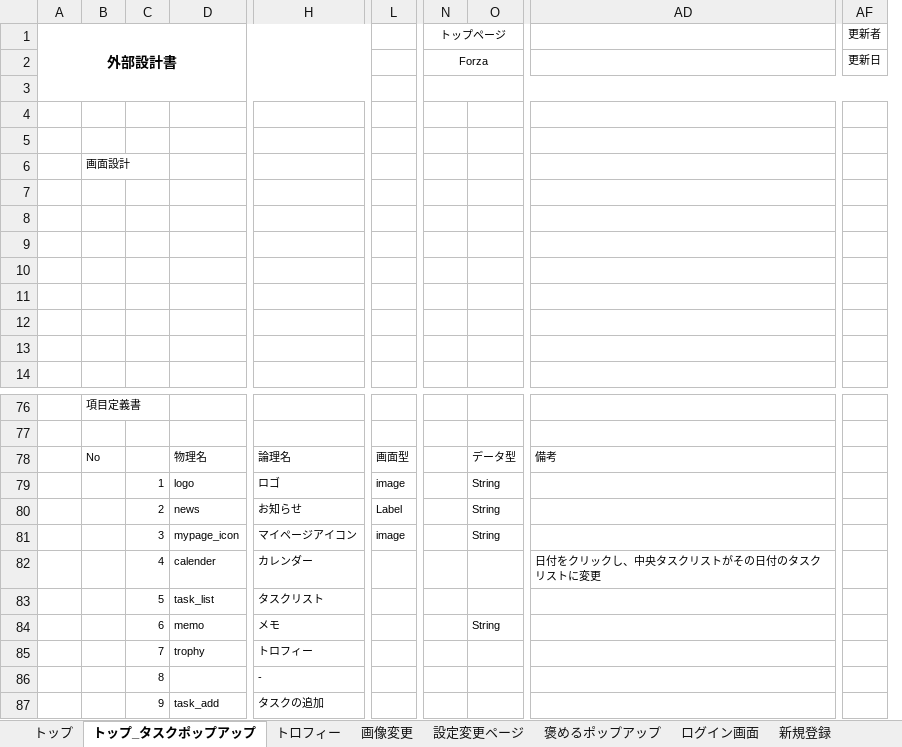
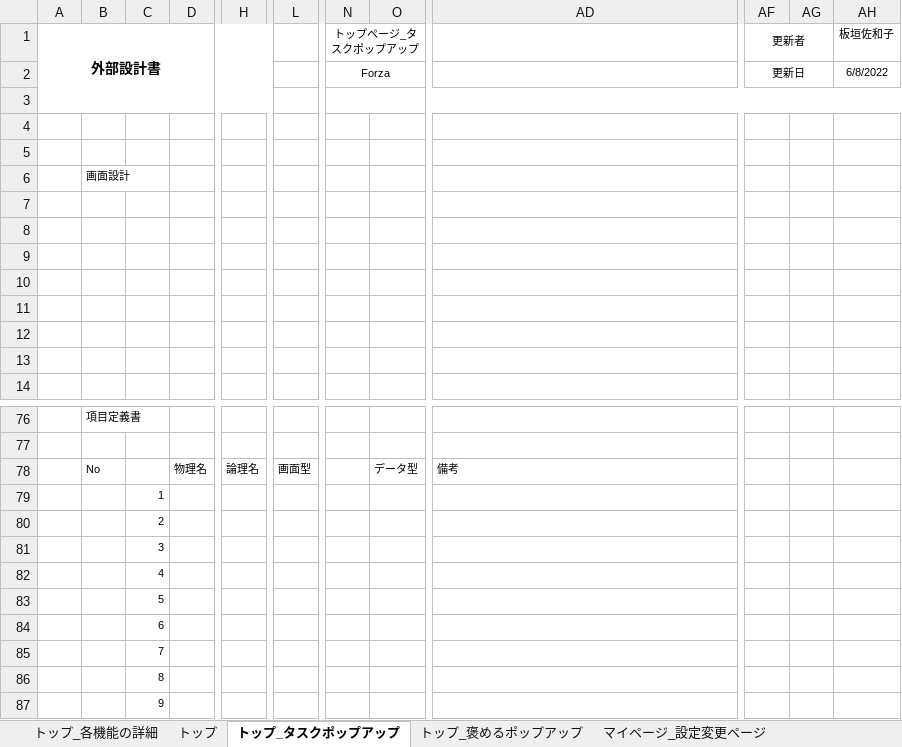
Before and after one commit to dojo2022/B--1, an Excel workbook: doc/04_外部設計書_持ちつ持たれつ.xlsx, sheet トップ_タスクポップアップ, drawn as a sheet; only a part is shown, gaps mark what is left out; values as stored, in another font and other column widths than the file's, no borders; charts and pictures not drawn; removed rows and columns are numbered as before the commit, all else as after; rows hold the shown columns only; the diff names each change by its address in the sheet, - before the commit and + after, or states it on an @@ line.

```diff
--- a/doc/04_外部設計書_持ちつ持たれつ.xlsx (sheet トップ_タスクポップアップ)
+++ b/doc/04_外部設計書_持ちつ持たれつ.xlsx (sheet トップ_タスクポップアップ)
-sheet tab: 設定変更ページ
+sheet tab: マイページ_設定変更ページ
-sheet tab: 褒めるポップアップ
+sheet tab: トップ_褒めるポップアップ
+sheet tab: トップ_各機能の詳細
@@ sheet tab order changed: トップ_各機能の詳細 | トップ | トップ_タスクポップアップ | トップ_褒めるポップアップ | マイページ_設定変更ページ @@
-column D, row 78: 物理名; rows 83-87: task_list | memo | trophy |  | task_add
+column D, row 78: 物理名
-column H, row 78: 論理名; rows 83-87: タスクリスト | メモ | トロフィー | - | タスクの追加
+column H, row 78: 論理名
+column AG, empty
+column AH (板垣佐和子), row 2: 6/8/2022
-N1: トップページ
+N1: トップページ_タスクポップアップ
+AF1:AG1 merged
+AF2:AG2 merged
-row 79:  |  | 1 | logo | ロゴ | image |  | String
-row 80:  |  | 2 | news | お知らせ | Label |  | String
-row 81:  |  | 3 | mypage_icon | マイページアイコン | image |  | String
-row 82:  |  | 4 | calender | カレンダー |  |  |  | 日付をクリックし、中央タスクリストがその日付のタスクリストに変更
+row 79:  |  | 1
+row 80:  |  | 2
+row 81:  |  | 3
+row 82:  |  | 4
-O84: String
+O84: (empty)
```
Also changed, not shown: sheet トップ, sheet トップ_褒めるポップアップ, sheet マイページ_トロフィー, sheet マイページ_画像、メッセージの設定, sheet マイページ_設定変更ページ, sheet ログイン画面, 1 more sheet, other sheet tabs, charts or pictures.
